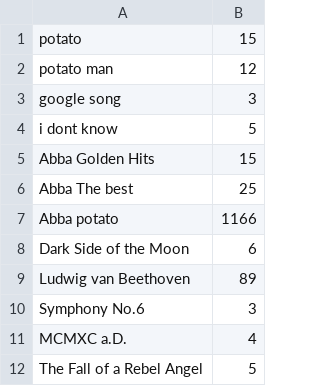
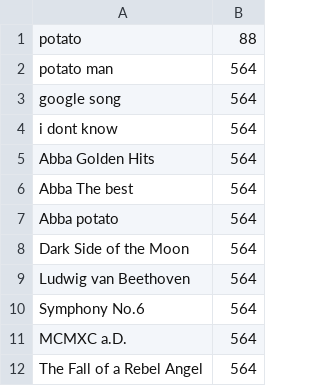
Before and after one commit to ingulator/Records-DB, a CSV file: DB/recordsDB.csv, drawn as a sheet.

```diff
--- a/DB/recordsDB.csv
+++ b/DB/recordsDB.csv
@@ -1,12 +1,12 @@
-potato,15
-potato man,12
-google song,3
-i dont know,5
-Abba Golden Hits,15
-Abba The best,25
-Abba potato,1166
-Dark Side of the Moon,6
-Ludwig van Beethoven,89
-Symphony No.6,3
-MCMXC a.D.,4
-The Fall of a Rebel Angel,5
+potato,88
+potato man,564
+google song,564
+i dont know,564
+Abba Golden Hits,564
+Abba The best,564
+Abba potato,564
+Dark Side of the Moon,564
+Ludwig van Beethoven,564
+Symphony No.6,564
+MCMXC a.D.,564
+The Fall of a Rebel Angel,564
```
Also changed, not shown: 1 other file.
